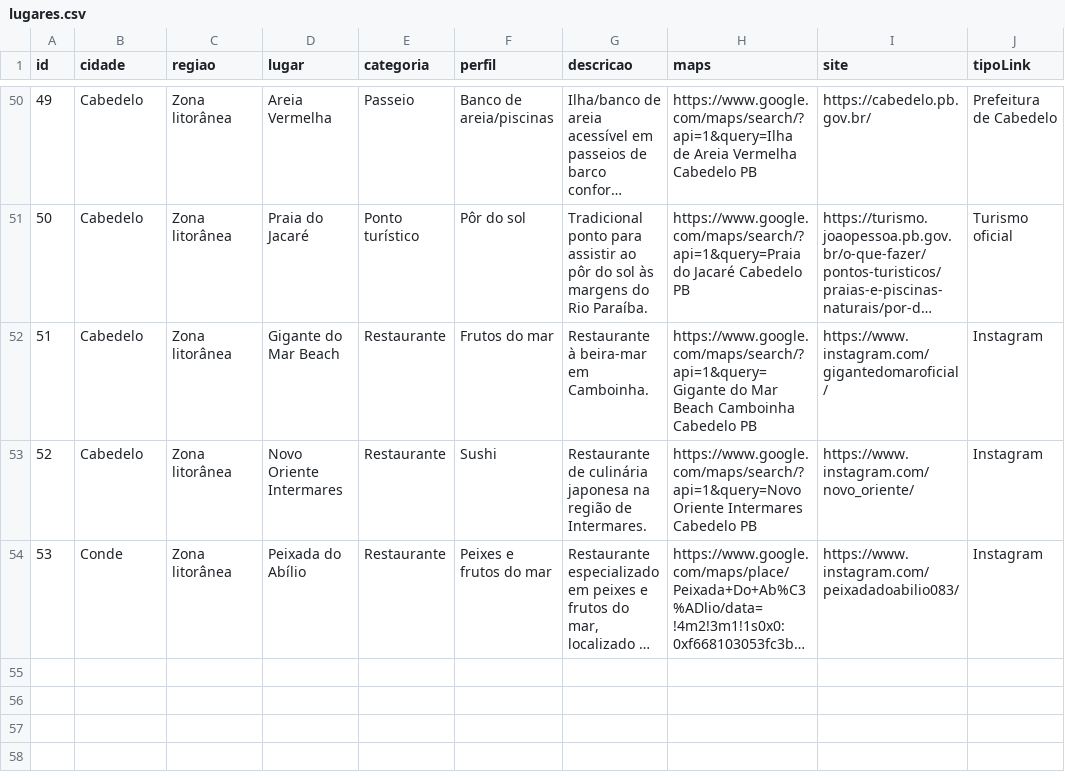
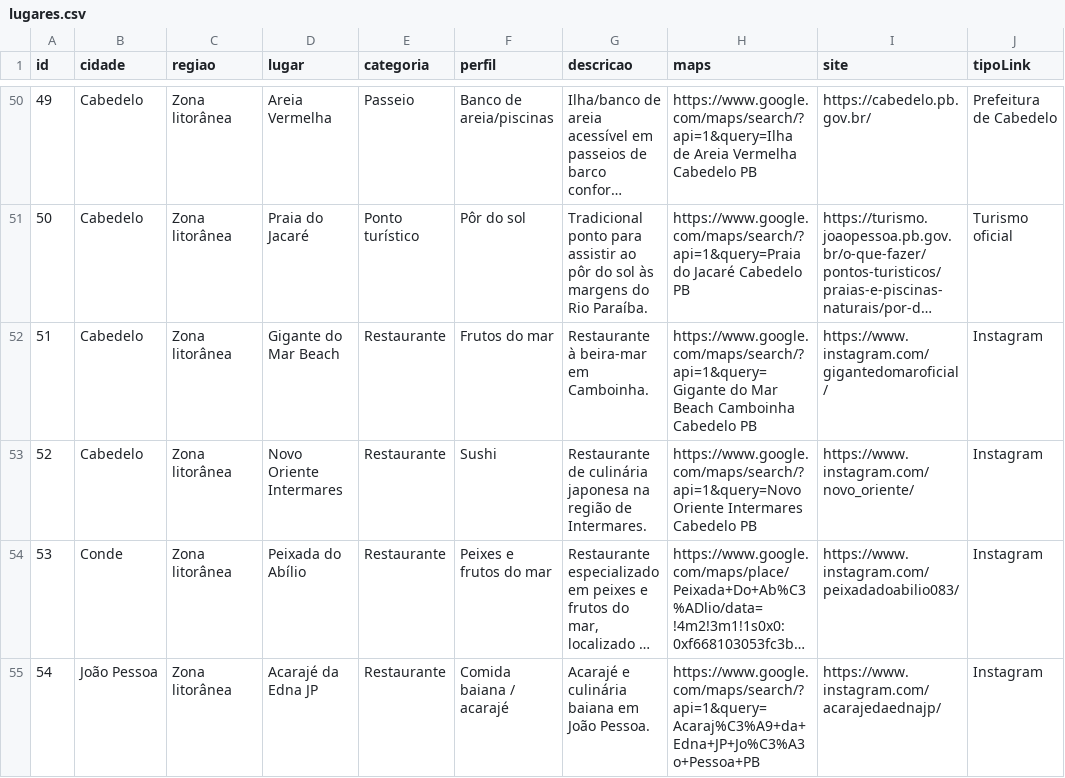
Before and after one commit to Priscillacahino/guia_lugares_pb, a CSV file: lugares.csv, drawn as a sheet; only a part is shown, gaps mark what is left out; long unchanged cells end in …; the diff names each change by its address in the sheet, - before the commit and + after, or states it on an @@ line.

Commit message:
Adiciona Acarajé da Edna JP ao guia

```diff
--- a/lugares.csv
+++ b/lugares.csv
+row 55: 54 | João Pessoa | Zona litorânea | Acarajé da Edna JP | Restaurante | Comida baiana / acarajé | Acarajé e culinária baiana em João Pessoa. | https://www.google.com/maps/search/?api=1&query=Acaraj%C3%A9+da+Edna+JP+Jo%C3%A3o+Pessoa+PB | https://www.instagram.com/acarajedaednajp/ | Instagram
```
Also changed, not shown: 5 other files.
